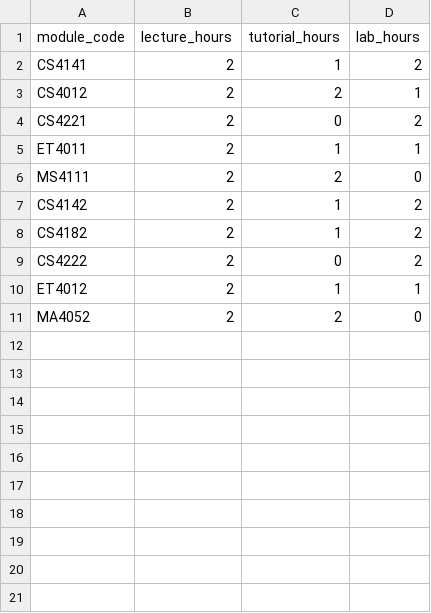
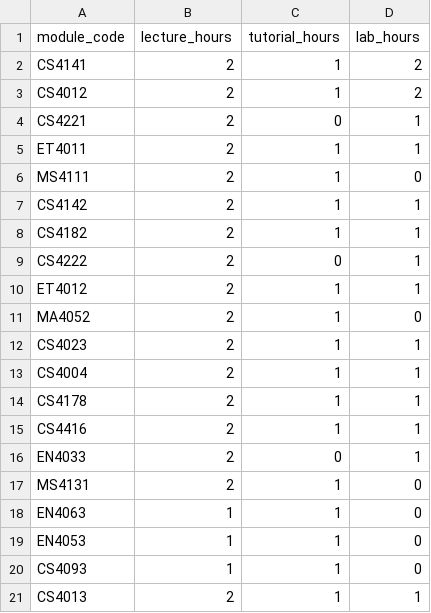
Before and after one commit to eoinpower2005-lab/TimetableProject, a CSV file: src/resources/Module_contact_hours.csv, drawn as a sheet.

```diff
--- a/src/resources/Module_contact_hours.csv
+++ b/src/resources/Module_contact_hours.csv
@@ -2,10 +2,20 @@ module_code, lecture_hours, tutorial_hours, lab_hours
 CS4141, 2, 1, 2
-CS4012, 2, 2, 1
-CS4221, 2, 0, 2
+CS4012, 2, 1, 2
+CS4221, 2, 0, 1
 ET4011, 2, 1, 1
-MS4111, 2, 2, 0
-CS4142, 2, 1, 2
-CS4182, 2, 1, 2
-CS4222, 2, 0, 2
+MS4111, 2, 1, 0
+CS4142, 2, 1, 1
+CS4182, 2, 1, 1
+CS4222, 2, 0, 1
 ET4012, 2, 1, 1
-MA4052, 2, 2, 0
+MA4052, 2, 1, 0
+CS4023, 2, 1, 1
+CS4004, 2, 1, 1
+CS4178, 2, 1, 1
+CS4416, 2, 1, 1
+EN4033, 2, 0, 1
+MS4131, 2, 1, 0
+EN4063, 1, 1, 0
+EN4053, 1, 1, 0
+CS4093, 1, 1, 0
+CS4013, 2, 1, 1
```
Also changed, not shown: src/resources/Programme_structure.csv, src/resources/Users.csv, 18 other files.
